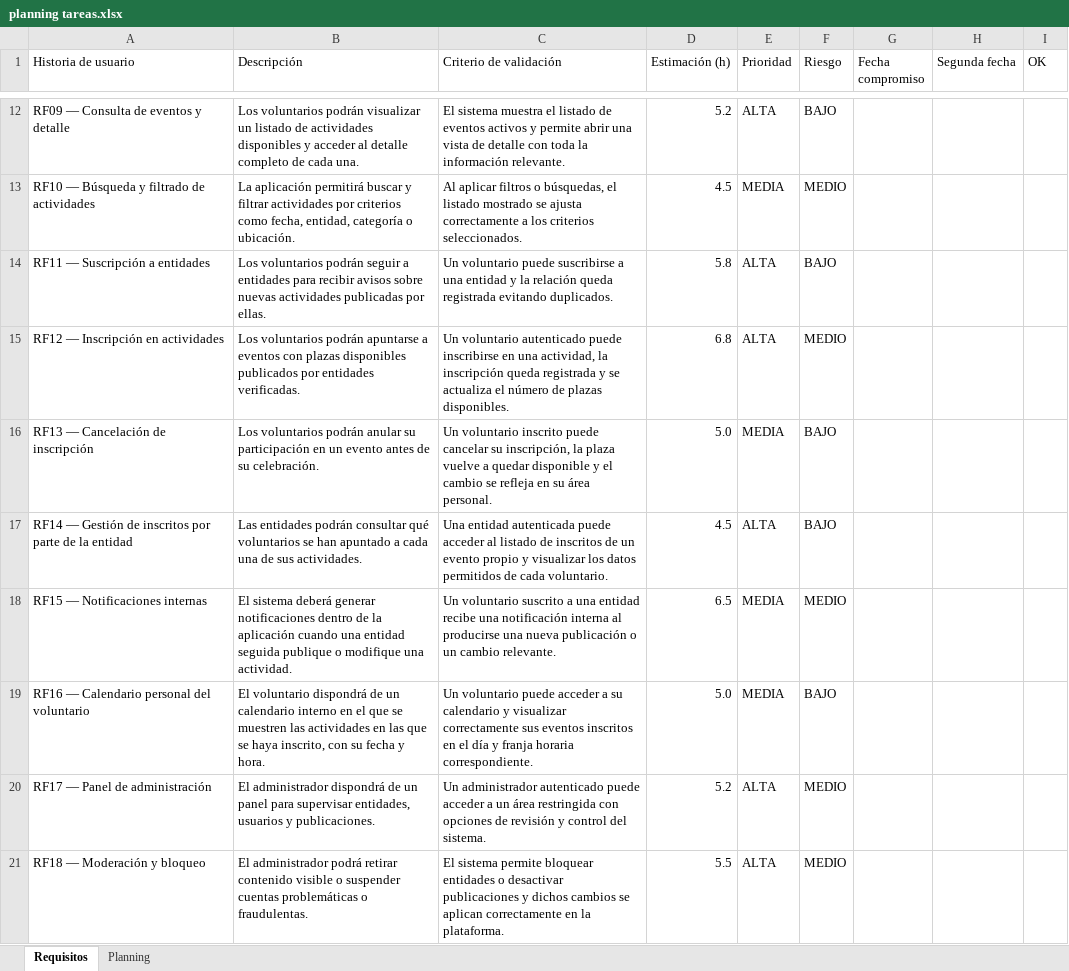
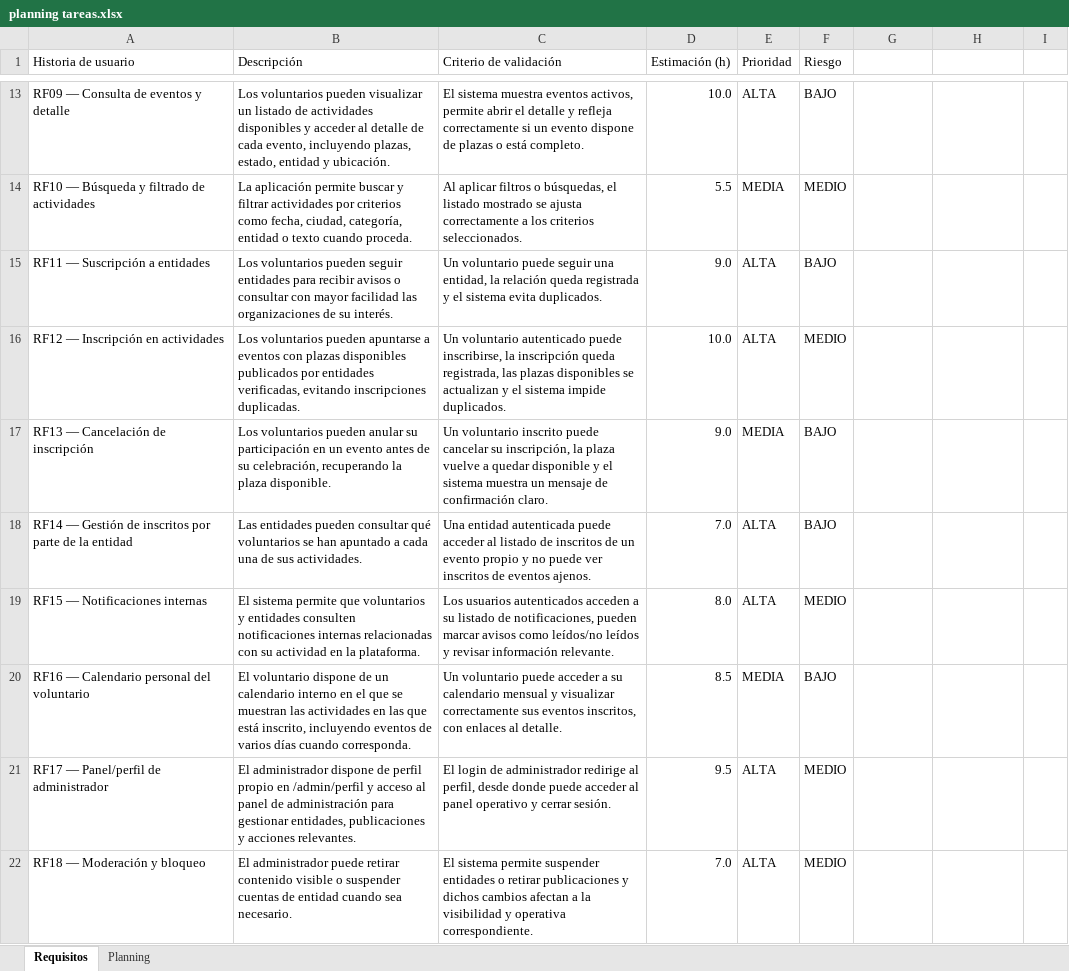
Before and after one commit to inesdelrio/TFG-inesdelrio, an Excel workbook: planning tareas.xlsx, sheet Requisitos, drawn as a sheet; only a part is shown, gaps mark what is left out; values as stored, in another font and other column widths than the file's, no cell formats; addresses are those after the commit; the diff covers the shown part only; the diff names each change by its address in the sheet, - before the commit and + after, or states it on an @@ line.

```diff
--- a/planning tareas.xlsx (sheet Requisitos)
+++ b/planning tareas.xlsx (sheet Requisitos)
-G1: Fecha compromiso
+G1: (empty)
-H1: Segunda fecha
+H1: (empty)
-I1: OK
+I1: (empty)
-B13 (Descripción): Los voluntarios podrán visualizar un listado de actividades disponibles y acceder al detalle completo de cada una.
+B13 (Descripción): Los voluntarios pueden visualizar un listado de actividades disponibles y acceder al detalle de cada evento, incluyendo plazas, estado, entidad y ubicación.
-C13 (Criterio de validación): …sistema muestra el listado de eventos activos y permite abrir una vista de detalle con toda la información relevante.
+C13 (Criterio de validación): …sistema muestra eventos activos, permite abrir el detalle y refleja correctamente si un evento dispone de plazas o está completo.
-D13 (Estimación (h)): 5.2
+D13 (Estimación (h)): 10.0
-B14 (Descripción): La aplicación permitirá buscar y filtrar actividades por criterios como fecha, entidad, categoría o ubicación.
+B14 (Descripción): La aplicación permite buscar y filtrar actividades por criterios como fecha, ciudad, categoría, entidad o texto cuando proceda.
-D14 (Estimación (h)): 4.5
+D14 (Estimación (h)): 5.5
-B15 (Descripción): Los voluntarios podrán seguir a entidades para recibir avisos sobre nuevas actividades publicadas por ellas.
+B15 (Descripción): Los voluntarios pueden seguir entidades para recibir avisos o consultar con mayor facilidad las organizaciones de su interés.
-C15 (Criterio de validación): …voluntario puede suscribirse a una entidad y la relación queda registrada evitando duplicados.
+C15 (Criterio de validación): …voluntario puede seguir una entidad, la relación queda registrada y el sistema evita duplicados.
-D15 (Estimación (h)): 5.8
+D15 (Estimación (h)): 9.0
-B16 (Descripción): Los voluntarios podrán apuntarse a eventos con plazas disponibles publicados por entidades verificadas.
+B16 (Descripción): Los voluntarios pueden apuntarse a eventos con plazas disponibles publicados por entidades verificadas, evitando inscripciones duplicadas.
-C16 (Criterio de validación): …autenticado puede inscribirse en una actividad, la inscripción queda registrada y se actualiza el número de plazas disponibles.
+C16 (Criterio de validación): …autenticado puede inscribirse, la inscripción queda registrada, las plazas disponibles se actualizan y el sistema impide duplicados.
-D16 (Estimación (h)): 6.8
+D16 (Estimación (h)): 10.0
-B17 (Descripción): Los voluntarios podrán anular su participación en un evento antes de su celebración.
+B17 (Descripción): Los voluntarios pueden anular su participación en un evento antes de su celebración, recuperando la plaza disponible.
-C17 (Criterio de validación): …y el cambio se refleja en su área personal.
+C17 (Criterio de validación): …y el sistema muestra un mensaje de confirmación claro.
-D17 (Estimación (h)): 5.0
+D17 (Estimación (h)): 9.0
-B18 (Descripción): Las entidades podrán consultar qué…
+B18 (Descripción): Las entidades pueden consultar qué…
-C18 (Criterio de validación): …propio y visualizar los datos permitidos de cada voluntario.
+C18 (Criterio de validación): …propio y no puede ver inscritos de eventos ajenos.
-D18 (Estimación (h)): 4.5
+D18 (Estimación (h)): 7.0
-B19 (Descripción): El sistema deberá generar notificaciones dentro de la aplicación cuando una entidad seguida publique o modifique una actividad.
+B19 (Descripción): El sistema permite que voluntarios y entidades consulten notificaciones internas relacionadas con su actividad en la plataforma.
-C19 (Criterio de validación): Un voluntario suscrito a una entidad recibe una notificación interna al producirse una nueva publicación o un cambio relevante.
+C19 (Criterio de validación): Los usuarios autenticados acceden a su listado de notificaciones, pueden marcar avisos como leídos/no leídos y revisar información relevante.
-D19 (Estimación (h)): 6.5
+D19 (Estimación (h)): 8.0
-E19 (Prioridad): MEDIA
+E19 (Prioridad): ALTA
-B20 (Descripción): El voluntario dispondrá de un calendario interno en el que se muestren las actividades en las que se haya inscrito, con su fecha y hora.
+B20 (Descripción): El voluntario dispone de un calendario interno en el que se muestran las actividades en las que está inscrito, incluyendo eventos de varios días cuando corresponda.
-C20 (Criterio de validación): …su calendario y visualizar correctamente sus eventos inscritos en el día y franja horaria correspondiente.
+C20 (Criterio de validación): …su calendario mensual y visualizar correctamente sus eventos inscritos, con enlaces al detalle.
-D20 (Estimación (h)): 5.0
+D20 (Estimación (h)): 8.5
-A21 (Historia de usuario): RF17 — Panel de administración
+A21 (Historia de usuario): RF17 — Panel/perfil de administrador
-B21 (Descripción): El administrador dispondrá de un panel para supervisar entidades, usuarios y publicaciones.
+B21 (Descripción): El administrador dispone de perfil propio en /admin/perfil y acceso al panel de administración para gestionar entidades, publicaciones y acciones relevantes.
-C21 (Criterio de validación): Un administrador autenticado puede acceder a un área restringida con opciones de revisión y control del sistema.
+C21 (Criterio de validación): El login de administrador redirige al perfil, desde donde puede acceder al panel operativo y cerrar sesión.
-D21 (Estimación (h)): 5.2
+D21 (Estimación (h)): 9.5
-B22 (Descripción): El administrador podrá retirar contenido visible o suspender cuentas problemáticas o fraudulentas.
+B22 (Descripción): El administrador puede retirar contenido visible o suspender cuentas de entidad cuando sea necesario.
-C22 (Criterio de validación): …sistema permite bloquear entidades o desactivar publicaciones y dichos cambios se aplican correctamente en la plataforma.
+C22 (Criterio de validación): …sistema permite suspender entidades o retirar publicaciones y dichos cambios afectan a la visibilidad y operativa correspondiente.
-D22 (Estimación (h)): 5.5
+D22 (Estimación (h)): 7.0
```
Also changed, not shown: 17 added rows, 1 removed row and 64 edited cells elsewhere in this sheet, sheet Planning, cell formats, 13 other files.
